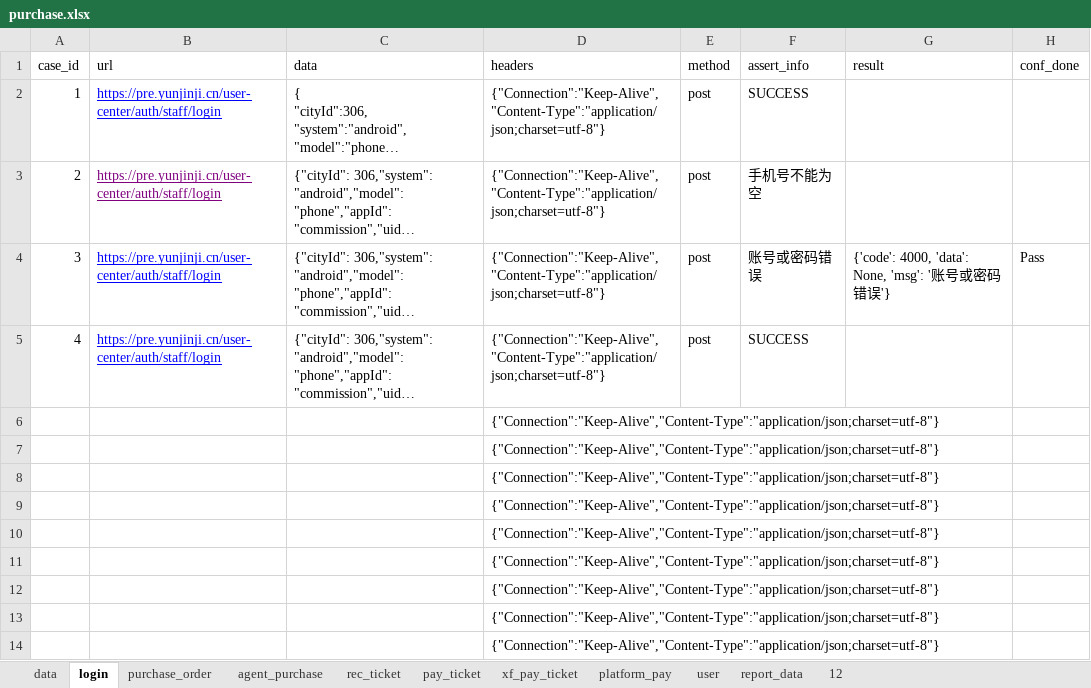
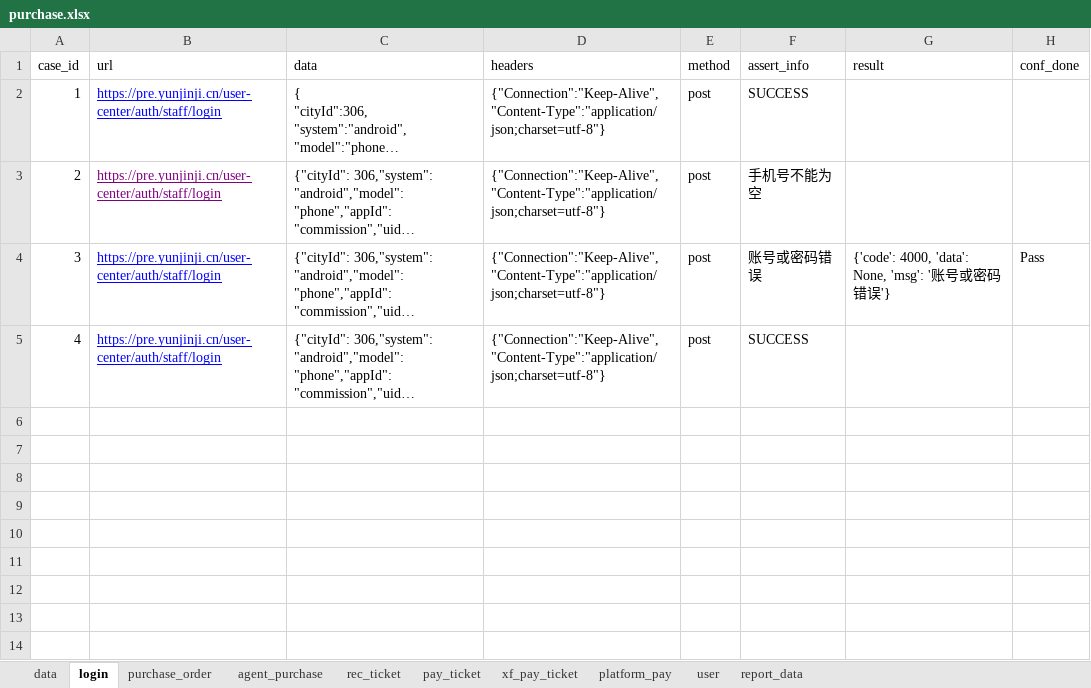
Before and after one commit to xiaoweijun/wy_purchase_order, an Excel workbook: test_data/purchase.xlsx, sheet login, drawn as a sheet; long unchanged cells end in …; values as stored, in another font and other column widths than the file's, no borders; the diff names each change by its address in the sheet, - before the commit and + after, or states it on an @@ line.

```diff
--- a/test_data/purchase.xlsx (sheet login)
+++ b/test_data/purchase.xlsx (sheet login)
-sheet tab: 12
-row 6:  |  |  | {"Connection":"Keep-Alive","Content-Type":"application/json;charset=utf-8"}
-row 7:  |  |  | {"Connection":"Keep-Alive","Content-Type":"application/json;charset=utf-8"}
-row 8:  |  |  | {"Connection":"Keep-Alive","Content-Type":"application/json;charset=utf-8"}
-row 9:  |  |  | {"Connection":"Keep-Alive","Content-Type":"application/json;charset=utf-8"}
-row 10:  |  |  | {"Connection":"Keep-Alive","Content-Type":"application/json;charset=utf-8"}
-row 11:  |  |  | {"Connection":"Keep-Alive","Content-Type":"application/json;charset=utf-8"}
-row 12:  |  |  | {"Connection":"Keep-Alive","Content-Type":"application/json;charset=utf-8"}
-row 13:  |  |  | {"Connection":"Keep-Alive","Content-Type":"application/json;charset=utf-8"}
-row 14:  |  |  | {"Connection":"Keep-Alive","Content-Type":"application/json;charset=utf-8"}
```
Also changed, not shown: sheet agent_purchase, sheet user, sheet purchase_order, sheet rec_ticket, sheet report_data, sheet platform_pay, 2 more sheets, 6 other files.
